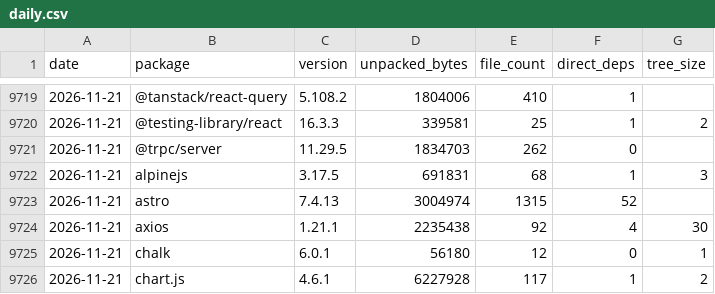
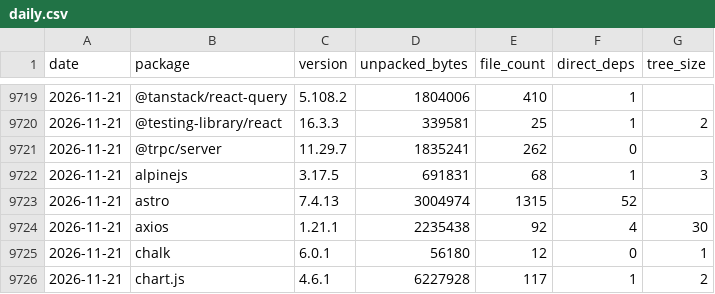
Before and after one commit to shwetankg07/great-consolidation, a CSV file: data/daily.csv, drawn as a sheet; only a part is shown, gaps mark what is left out.

```diff
--- a/data/daily.csv
+++ b/data/daily.csv
@@ -9720,3 +9720,3 @@ date,package,version,unpacked_bytes,file_count,direct_deps,tree_size
 2026-11-21,@testing-library/react,16.3.3,339581,25,1,2
-2026-11-21,@trpc/server,11.29.5,1834703,262,0,
+2026-11-21,@trpc/server,11.29.7,1835241,262,0,
 2026-11-21,alpinejs,3.17.5,691831,68,1,3
```
Also changed, not shown: data/releases.csv, 1 other file.
